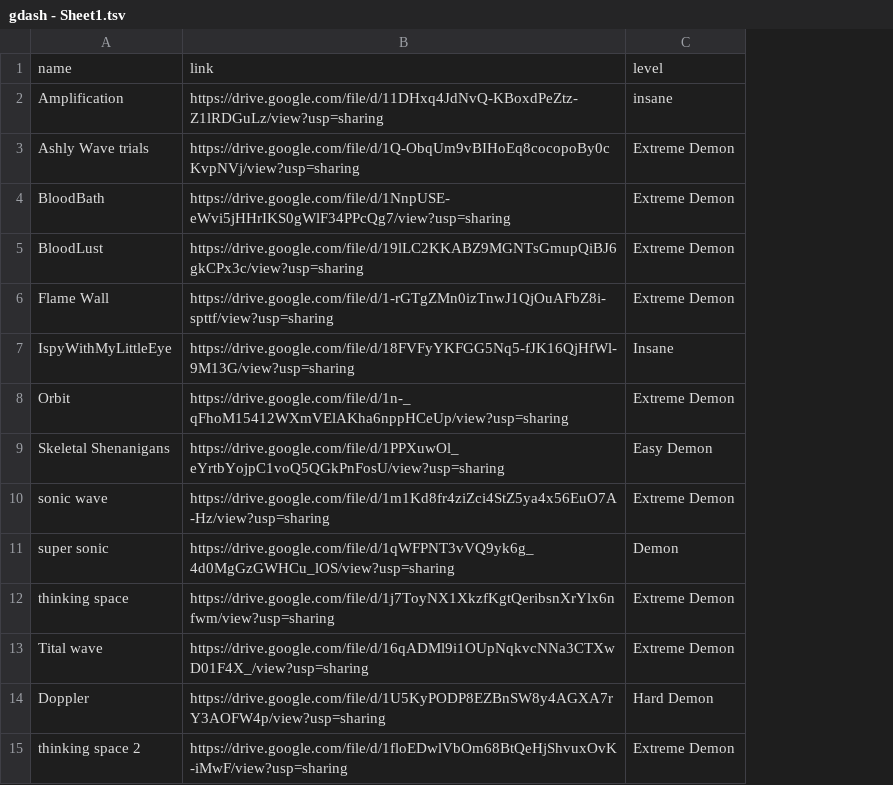
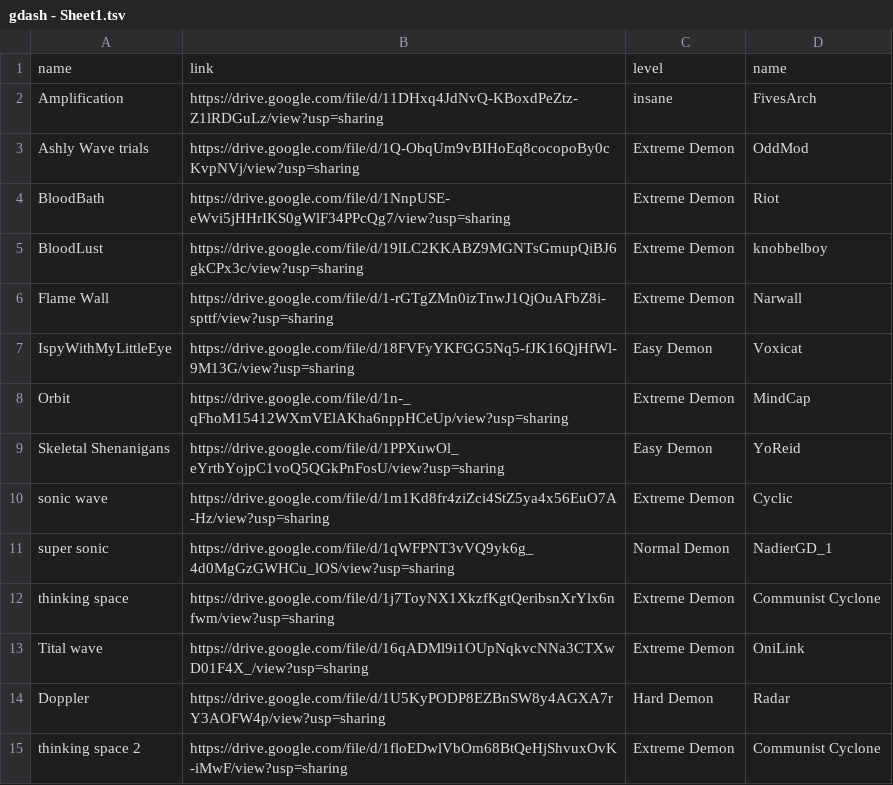
Before and after one commit to BrickPlex/SteamRevolverDB, a TSV file: gdash - Sheet1.tsv, drawn as a sheet; the diff names each change by its address in the sheet, - before the commit and + after, or states it on an @@ line.

Commit message:
Add files via upload

```diff
--- a/gdash - Sheet1.tsv
+++ b/gdash - Sheet1.tsv
+column D, rows 1-15: name | FivesArch | OddMod | Riot | knobbelboy | Narwall | Voxicat | MindCap | YoReid | Cyclic | NadierGD_1 | Communist Cyclone | OniLink | Radar | Communist Cyclone
-C7: Insane
+C7: Easy Demon
-C11: Demon
+C11: Normal Demon
```
